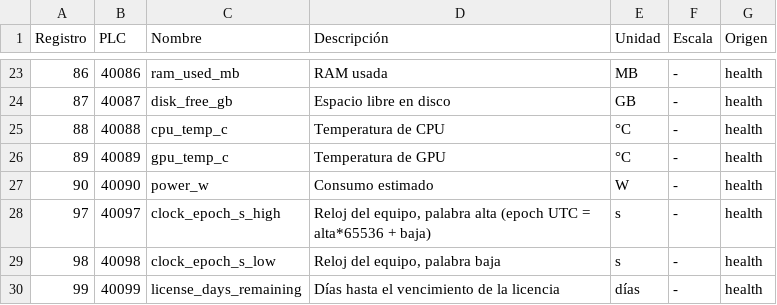
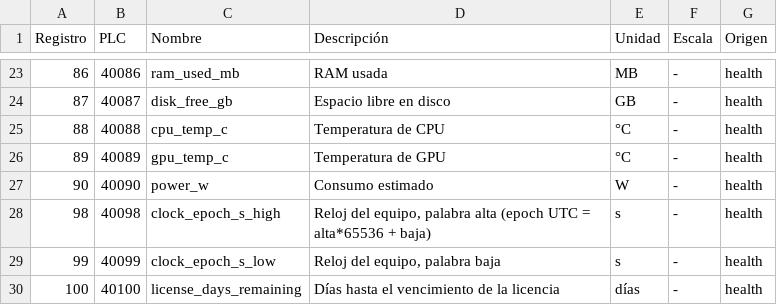
Before and after one commit to alejomancinelli/sip_27084, a CSV file: docs/modbus_map.csv, drawn as a sheet; only a part is shown, gaps mark what is left out.

```diff
--- a/docs/modbus_map.csv
+++ b/docs/modbus_map.csv
@@ -27,4 +27,4 @@
 90;40090;power_w;Consumo estimado;W;-;health
-97;40097;clock_epoch_s_high;Reloj del equipo, palabra alta (epoch UTC = alta*65536 + baja);s;-;health
-98;40098;clock_epoch_s_low;Reloj del equipo, palabra baja;s;-;health
-99;40099;license_days_remaining;Días hasta el vencimiento de la licencia;días;-;health
+98;40098;clock_epoch_s_high;Reloj del equipo, palabra alta (epoch UTC = alta*65536 + baja);s;-;health
+99;40099;clock_epoch_s_low;Reloj del equipo, palabra baja;s;-;health
+100;40100;license_days_remaining;Días hasta el vencimiento de la licencia;días;-;health
```
Also changed, not shown: 7 other files.
